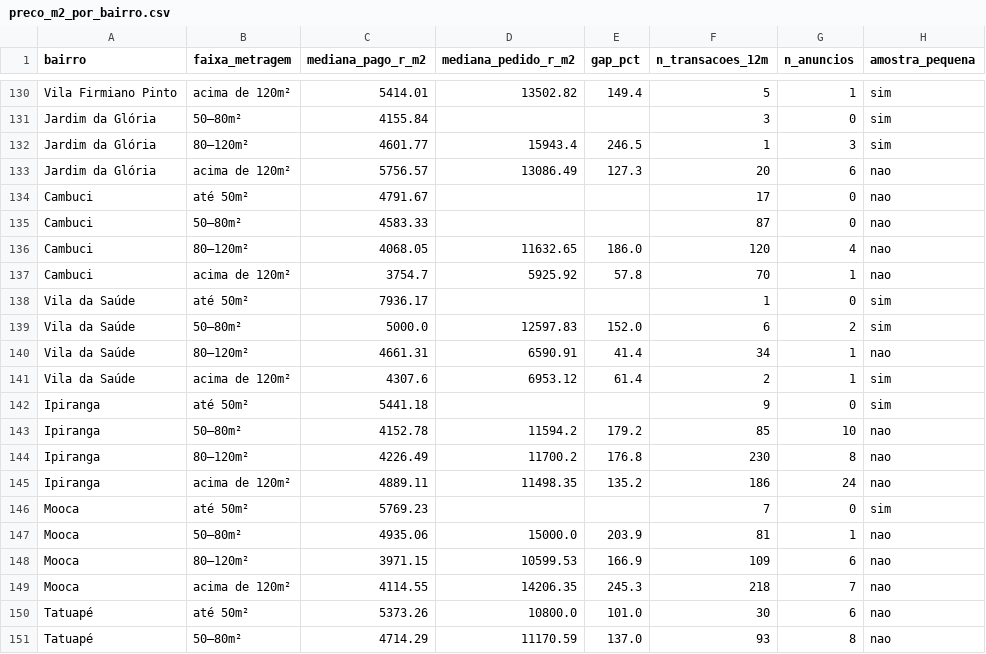
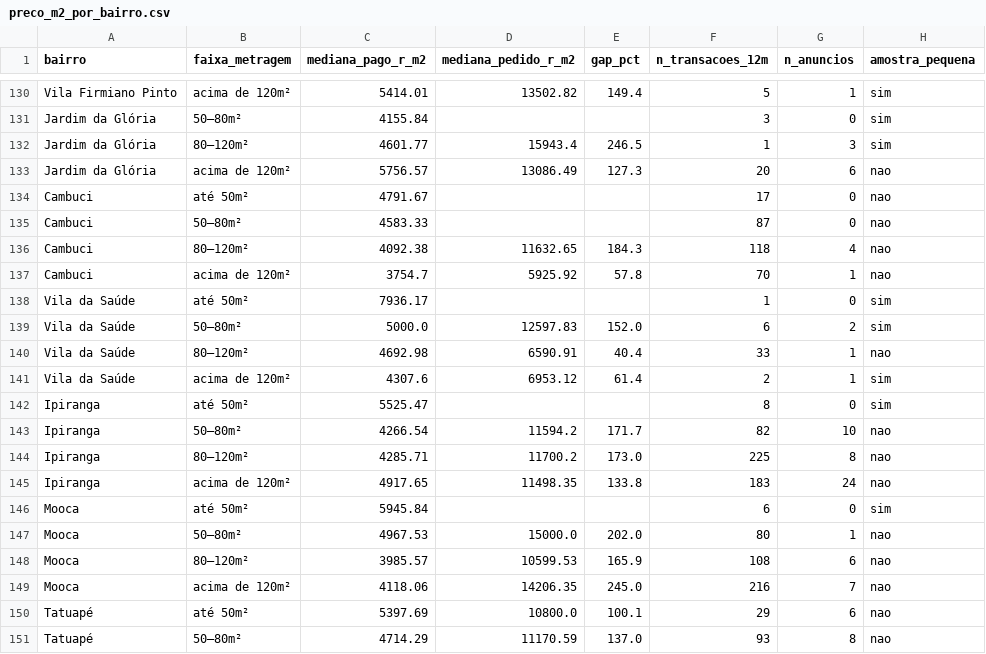
Before and after one commit to comercial501/dashboard-imoveis-sp, a CSV file: output/preco_m2_por_bairro.csv, drawn as a sheet; only a part is shown, gaps mark what is left out; the diff covers the shown part only.

```diff
--- a/output/preco_m2_por_bairro.csv
+++ b/output/preco_m2_por_bairro.csv
@@ -135,3 +135,3 @@ Cambuci,até 50m²,4791.67,,,17,0,nao
 Cambuci,50–80m²,4583.33,,,87,0,nao
-Cambuci,80–120m²,4068.05,11632.65,186.0,120,4,nao
+Cambuci,80–120m²,4092.38,11632.65,184.3,118,4,nao
 Cambuci,acima de 120m²,3754.7,5925.92,57.8,70,1,nao
@@ -139,13 +139,13 @@ Vila da Saúde,até 50m²,7936.17,,,1,0,sim
 Vila da Saúde,50–80m²,5000.0,12597.83,152.0,6,2,sim
-Vila da Saúde,80–120m²,4661.31,6590.91,41.4,34,1,nao
+Vila da Saúde,80–120m²,4692.98,6590.91,40.4,33,1,nao
 Vila da Saúde,acima de 120m²,4307.6,6953.12,61.4,2,1,sim
-Ipiranga,até 50m²,5441.18,,,9,0,sim
-Ipiranga,50–80m²,4152.78,11594.2,179.2,85,10,nao
-Ipiranga,80–120m²,4226.49,11700.2,176.8,230,8,nao
-Ipiranga,acima de 120m²,4889.11,11498.35,135.2,186,24,nao
-Mooca,até 50m²,5769.23,,,7,0,sim
-Mooca,50–80m²,4935.06,15000.0,203.9,81,1,nao
-Mooca,80–120m²,3971.15,10599.53,166.9,109,6,nao
-Mooca,acima de 120m²,4114.55,14206.35,245.3,218,7,nao
-Tatuapé,até 50m²,5373.26,10800.0,101.0,30,6,nao
+Ipiranga,até 50m²,5525.47,,,8,0,sim
+Ipiranga,50–80m²,4266.54,11594.2,171.7,82,10,nao
+Ipiranga,80–120m²,4285.71,11700.2,173.0,225,8,nao
+Ipiranga,acima de 120m²,4917.65,11498.35,133.8,183,24,nao
+Mooca,até 50m²,5945.84,,,6,0,sim
+Mooca,50–80m²,4967.53,15000.0,202.0,80,1,nao
+Mooca,80–120m²,3985.57,10599.53,165.9,108,6,nao
+Mooca,acima de 120m²,4118.06,14206.35,245.0,216,7,nao
+Tatuapé,até 50m²,5397.69,10800.0,100.1,29,6,nao
 Tatuapé,50–80m²,4714.29,11170.59,137.0,93,8,nao
```
Also changed, not shown: 1 added row, 1 removed row and 134 edited cells elsewhere in this file, 12 other files.
